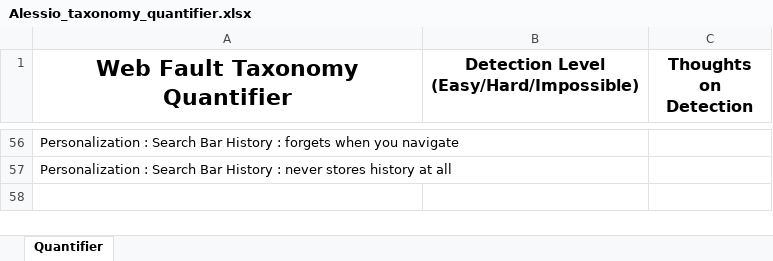
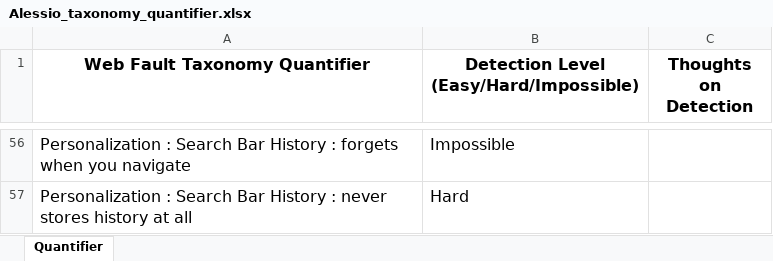
Before and after one commit to Mazztwo/research, an Excel workbook: Alessio_taxonomy_quantifier.xlsx, sheet Quantifier, drawn as a sheet; only a part is shown, gaps mark what is left out; values as stored, in another font and other column widths than the file's, no borders; the diff covers the shown part only; the diff names each change by its address in the sheet, - before the commit and + after, or states it on an @@ line.

```diff
--- a/Alessio_taxonomy_quantifier.xlsx (sheet Quantifier)
+++ b/Alessio_taxonomy_quantifier.xlsx (sheet Quantifier)
@@ A1 text size: smaller @@
@@ A56:A57 text size: larger @@
-B56: (empty)
+B56: Impossible
-B57: (empty)
+B57: Hard
```
Also changed, not shown: 78 edited cells and cell formats elsewhere in this sheet, 1 other file.
